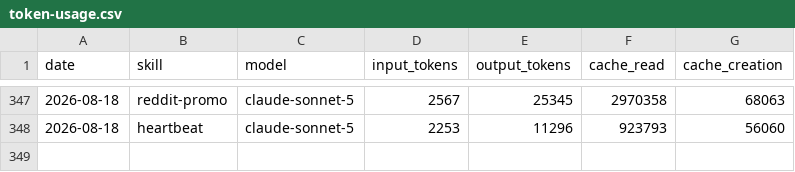
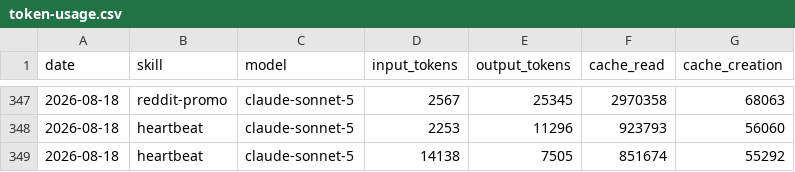
Before and after one commit to aaronjmars/aeon-bd, a CSV file: memory/token-usage.csv, drawn as a sheet; only a part is shown, gaps mark what is left out.

Commit message:
chore(heartbeat): auto-commit 2026-08-18

```diff
--- a/memory/token-usage.csv
+++ b/memory/token-usage.csv
@@ -348 +348,2 @@ date,skill,model,input_tokens,output_tokens,cache_read,cache_creation
 2026-08-18,heartbeat,claude-sonnet-5,2253,11296,923793,56060
+2026-08-18,heartbeat,claude-sonnet-5,14138,7505,851674,55292
```
Also changed, not shown: 3 other files.
